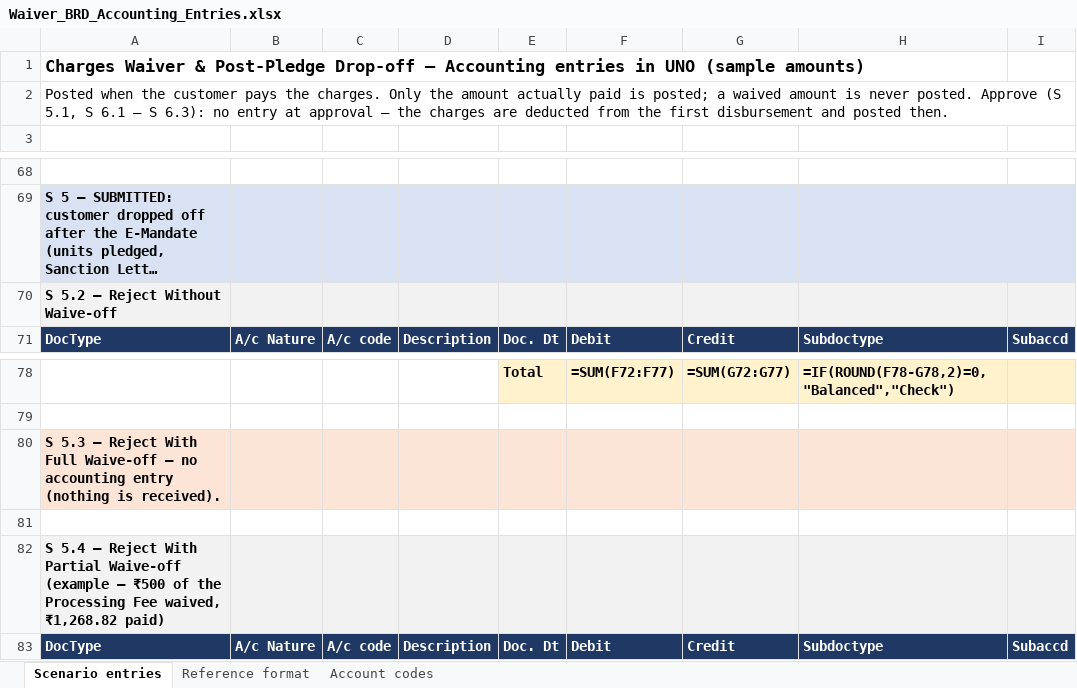
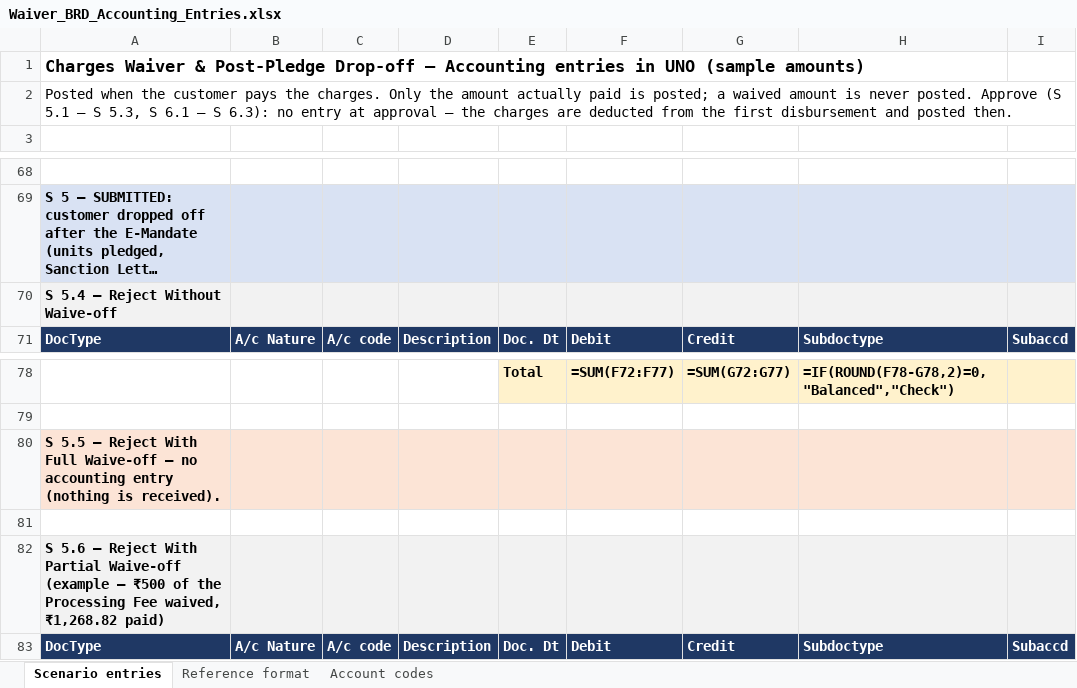
Before and after one commit to azhagarvicky/SCCL-PRD, an Excel workbook: exports/Waiver_BRD_Accounting_Entries.xlsx, sheet Scenario entries, drawn as a sheet; only a part is shown, gaps mark what is left out; long unchanged cells end in …; values as stored, in another font and other column widths than the file's, no borders; formulas without a stored value are shown as written; the diff names each change by its address in the sheet, - before the commit and + after, or states it on an @@ line.

```diff
--- a/exports/Waiver_BRD_Accounting_Entries.xlsx (sheet Scenario entries)
+++ b/exports/Waiver_BRD_Accounting_Entries.xlsx (sheet Scenario entries)
-A2: …Approve (S 5.1, S 6.1…
+A2: …Approve (S 5.1 – S 5.3, S 6.1…
-A70: S 5.2 – Reject Without Waive-off
+A70: S 5.4 – Reject Without Waive-off
-A80: S 5.3 – Reject…
+A80: S 5.5 – Reject…
-A82: S 5.4 – Reject…
+A82: S 5.6 – Reject…
```
Also changed, not shown: 9 other files.
